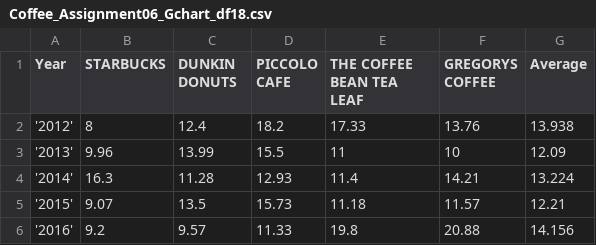
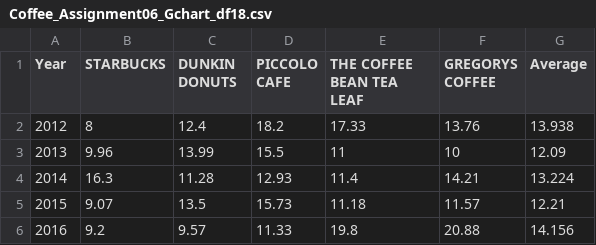
Before and after one commit to simonnyc/IS608-NYC-data, a CSV file: Coffee_Assignment06_Gchart_df18.csv, drawn as a sheet.

Commit message:
Update Coffee_Assignment06_Gchart_df18.csv

```diff
--- a/Coffee_Assignment06_Gchart_df18.csv
+++ b/Coffee_Assignment06_Gchart_df18.csv
@@ -1,6 +1,6 @@
 Year,STARBUCKS,DUNKIN DONUTS,PICCOLO CAFE,THE COFFEE BEAN TEA LEAF,GREGORYS COFFEE,Average
-'2012',8,12.4,18.2,17.33,13.76,13.938
-'2013',9.96,13.99,15.5,11,10,12.09
-'2014',16.3,11.28,12.93,11.4,14.21,13.224
-'2015',9.07,13.5,15.73,11.18,11.57,12.21
-'2016',9.2,9.57,11.33,19.8,20.88,14.156
+2012,8,12.4,18.2,17.33,13.76,13.938
+2013,9.96,13.99,15.5,11,10,12.09
+2014,16.3,11.28,12.93,11.4,14.21,13.224
+2015,9.07,13.5,15.73,11.18,11.57,12.21
+2016,9.2,9.57,11.33,19.8,20.88,14.156
```
